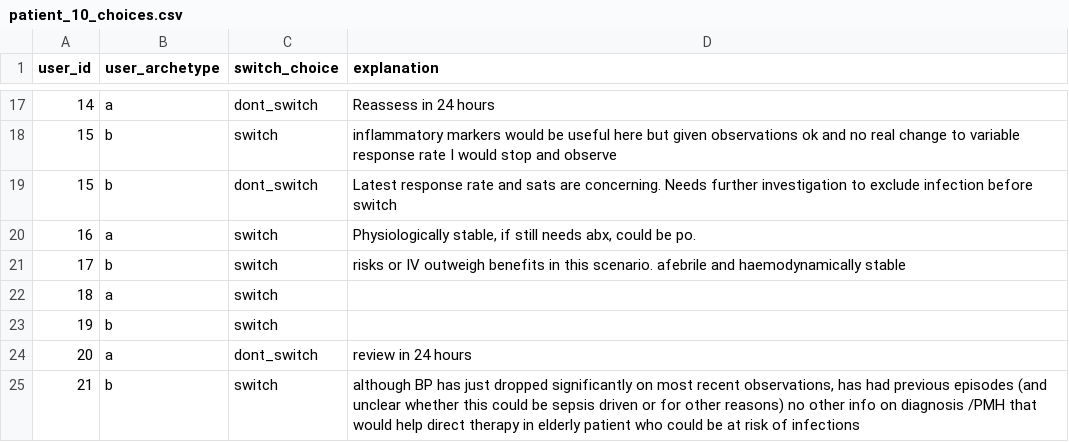
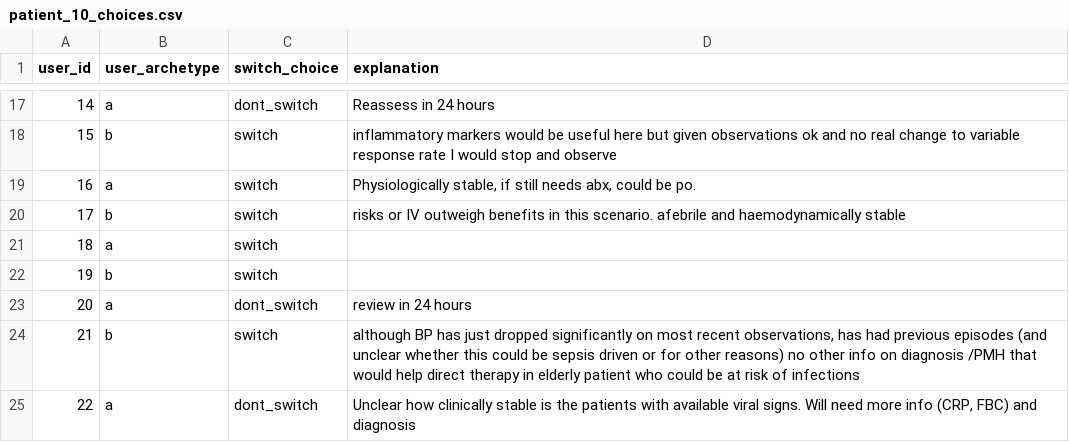
Before and after one commit to WilliamBolton/cdss_demo, a CSV file: cdss_1/cdss_1/switch_results/patient_10_choices.csv, drawn as a sheet; only a part is shown, gaps mark what is left out; the shorter side is filled out with more unchanged rows; the diff names each change by its address in the sheet, - before the commit and + after, or states it on an @@ line.

```diff
--- a/cdss_1/cdss_1/switch_results/patient_10_choices.csv
+++ b/cdss_1/cdss_1/switch_results/patient_10_choices.csv
-row 19: 15 | b | dont_switch | Latest response rate and sats are concerning. Needs further investigation to exclude infection before switch
```
Also changed, not shown: cdss_1/cdss_1/demographic_results/demographics.csv, cdss_1/cdss_1/demographic_results/demographics_processed.csv, 8 other files.
